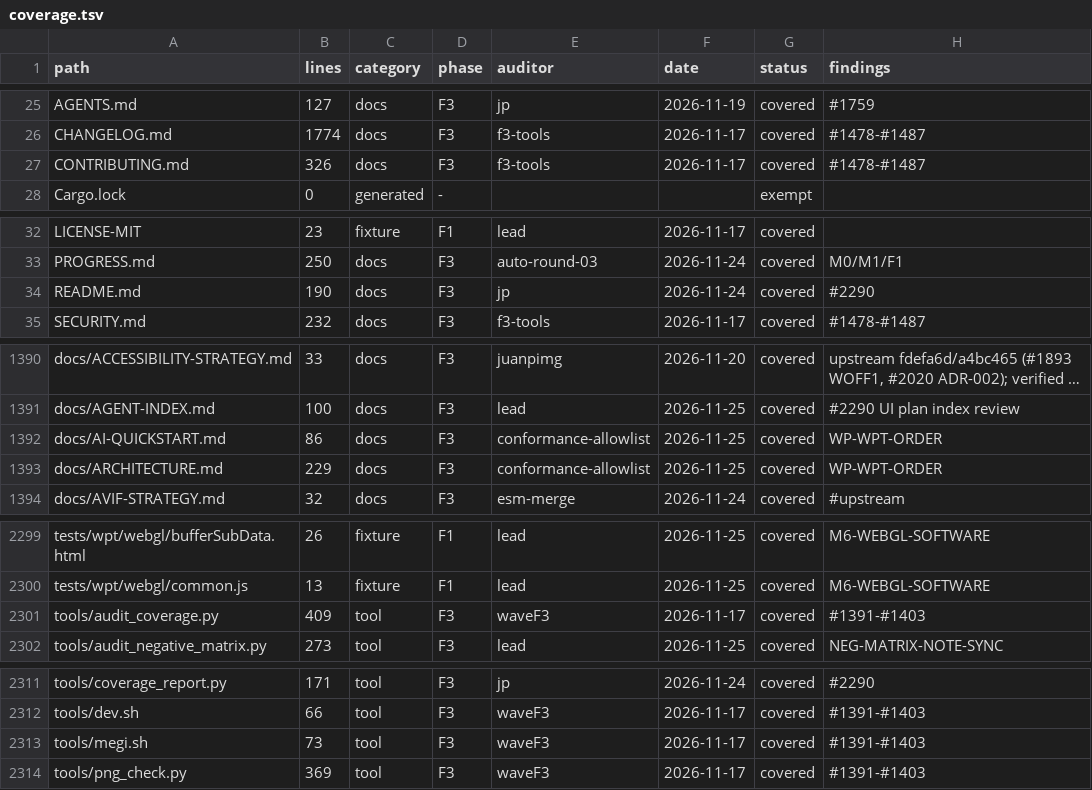
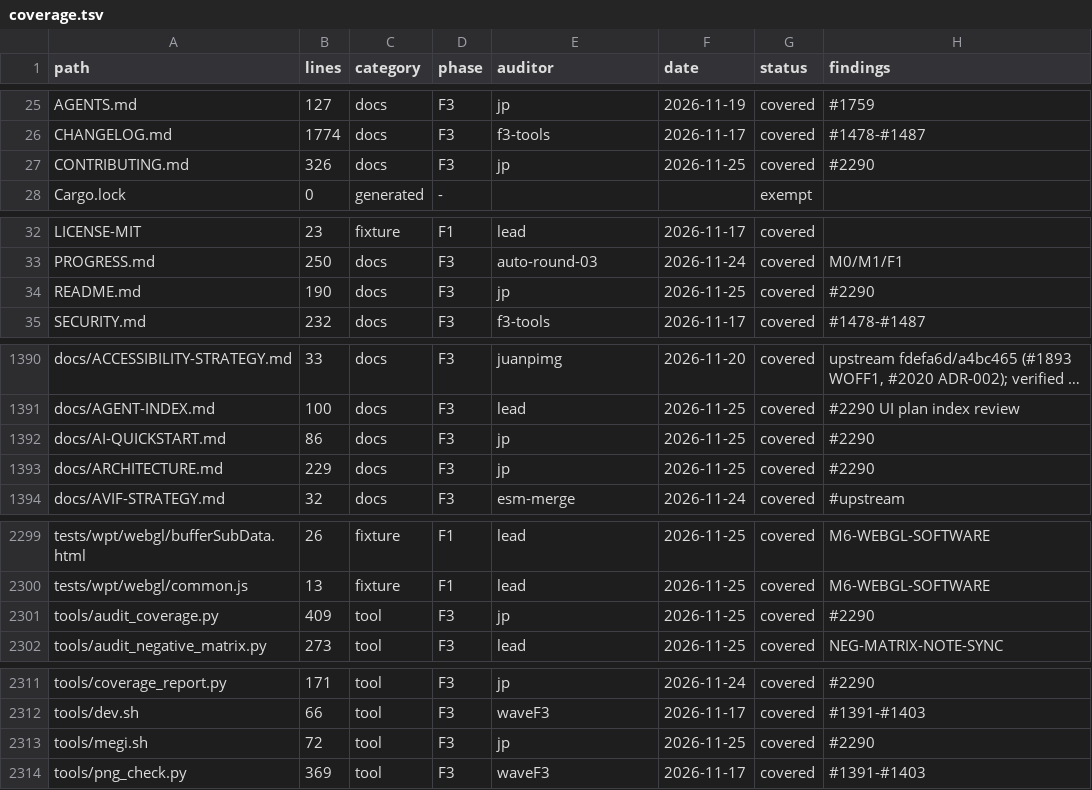
Before and after one commit to juanpimg/Megi, a TSV file: docs/audit/coverage.tsv, drawn as a sheet; only a part is shown, gaps mark what is left out; long unchanged cells end in …; the diff names each change by its address in the sheet, - before the commit and + after, or states it on an @@ line.

Commit message:
docs: correct crate count and stale source paths
Cargo.toml and crates/ both report 18 workspace crates. The PNG encoder lives in crates/raster/src/png.rs, CSS color in crates/css/src/color.rs, and the audit feature matrix in docs/audit/findings/f5/00-summary.md. Removed a stale Ctrl+L description from tools/megi.sh (Ctrl+L focuses the address bar; Ctrl+D prints URL/title).

Verification: check_docs_links, check_arch and audit_coverage --strict exit 0; tools.test_audit_coverage OK.
Signed-off-by: lolmg445 <251754279+lolmg445@users.noreply.github.com>

```diff
--- a/docs/audit/coverage.tsv
+++ b/docs/audit/coverage.tsv
-E27 (auditor): f3-tools
+E27 (auditor): jp
-F27 (date): 2026-11-17
+F27 (date): 2026-11-25
-H27 (findings): #1478-#1487
+H27 (findings): #2290
-F34 (date): 2026-11-24
+F34 (date): 2026-11-25
-E1392:E1393 (auditor): conformance-allowlist
+E1392:E1393 (auditor): jp
-H1392:H1393 (findings): WP-WPT-ORDER
+H1392:H1393 (findings): #2290
-E2301 (auditor): waveF3
+E2301 (auditor): jp
-F2301 (date): 2026-11-17
+F2301 (date): 2026-11-25
-H2301 (findings): #1391-#1403
+H2301 (findings): #2290
-B2313 (lines): 73
+B2313 (lines): 72
-E2313 (auditor): waveF3
+E2313 (auditor): jp
-F2313 (date): 2026-11-17
+F2313 (date): 2026-11-25
-H2313 (findings): #1391-#1403
+H2313 (findings): #2290
```
Also changed, not shown: 6 other files.
